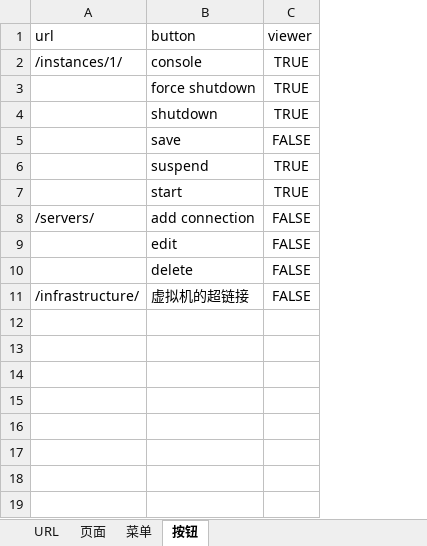
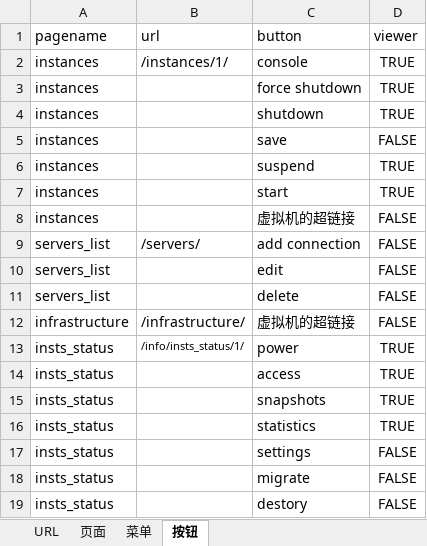
Before and after one commit to retspen/webvirtmgr, an Excel workbook: appinterfaces.xlsx, sheet 按钮, drawn as a sheet; values as stored, in another font and other column widths than the file's, no borders; the diff names each change by its address in the sheet, - before the commit and + after, or states it on an @@ line.

Commit message:
1.modify menu and button tables 2.modify html pages include js

```diff
--- a/appinterfaces.xlsx (sheet 按钮)
+++ b/appinterfaces.xlsx (sheet 按钮)
+column A (pagename), rows 2-7: all instances; rows 9-12: servers_list | servers_list | servers_list | infrastructure
+row 8: instances |  | 虚拟机的超链接 | FALSE
+row 13: insts_status | /info/insts_status/1/ | power | TRUE
+row 14: insts_status |  | access | TRUE
+row 15: insts_status |  | snapshots | TRUE
+row 16: insts_status |  | statistics | TRUE
+row 17: insts_status |  | settings | FALSE
+row 18: insts_status |  | migrate | FALSE
+row 19: insts_status |  | destory | FALSE
```
Also changed, not shown: sheet 页面, sheet 菜单, 13 other files.
